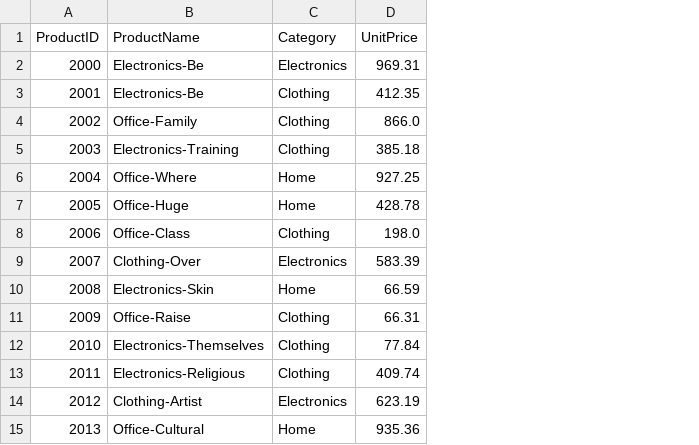
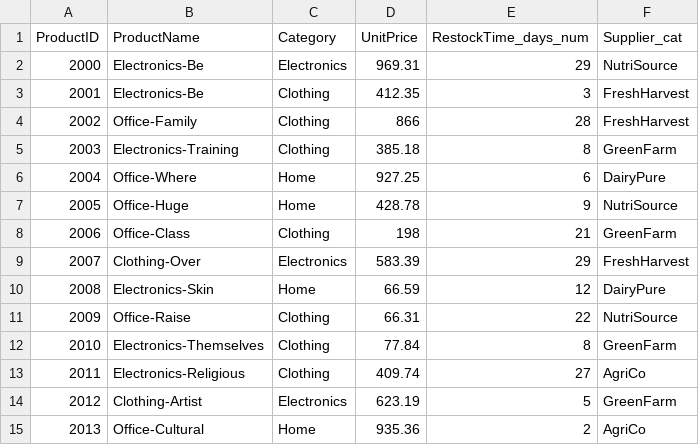
Before and after one commit to floodjoshua2012-cell/smart-store-joshua, a CSV file: data/raw/products_data.csv, drawn as a sheet; only a part is shown; the diff names each change by its address in the sheet, - before the commit and + after, or states it on an @@ line.

Commit message:
Added numeric and categorical columns to raw data tables

```diff
--- a/data/raw/products_data.csv
+++ b/data/raw/products_data.csv
+column E (RestockTime_days_num), rows 2-15: 29 | 3 | 28 | 8 | 6 | 9 | 21 | 29 | 12 | 22 | 8 | 27 | 5 | 2
+column F (Supplier_cat), rows 2-15: NutriSource | FreshHarvest | FreshHarvest | GreenFarm | DairyPure | NutriSource | GreenFarm | FreshHarvest | DairyPure | NutriSource | GreenFarm | AgriCo | GreenFarm | AgriCo
-D4 (UnitPrice): 866.0
+D4 (UnitPrice): 866
-D8 (UnitPrice): 198.0
+D8 (UnitPrice): 198
```
Also changed, not shown: data/raw/customers_data.csv, 2 other files.
